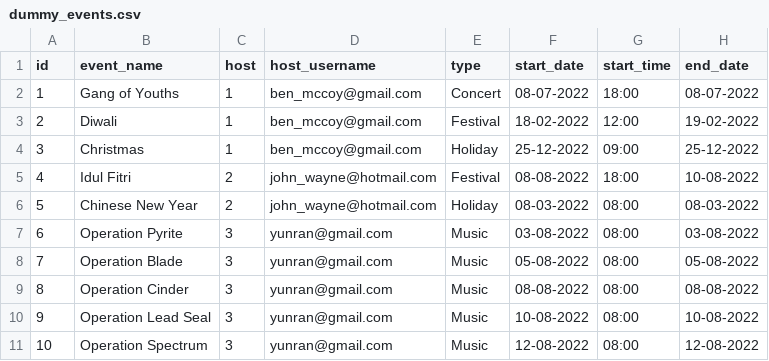
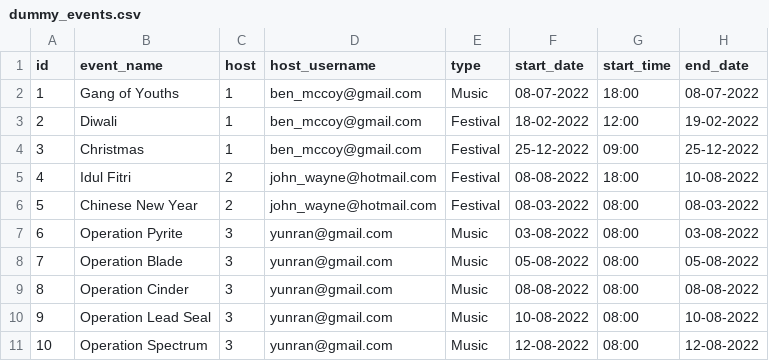
Before and after one commit to unsw-cse-comp3900-9900-22T2/capstone-project-9900-h16q-404, a CSV file: db/dummy_events.csv, drawn as a sheet; only a part is shown; the diff names each change by its address in the sheet, - before the commit and + after, or states it on an @@ line.

Commit message:
change edit ticket back to show and fix types

```diff
--- a/db/dummy_events.csv
+++ b/db/dummy_events.csv
-E2 (type): Concert
+E2 (type): Music
-E4 (type): Holiday
+E4 (type): Festival
-E6 (type): Holiday
+E6 (type): Festival
```
Also changed, not shown: 1 other file.
